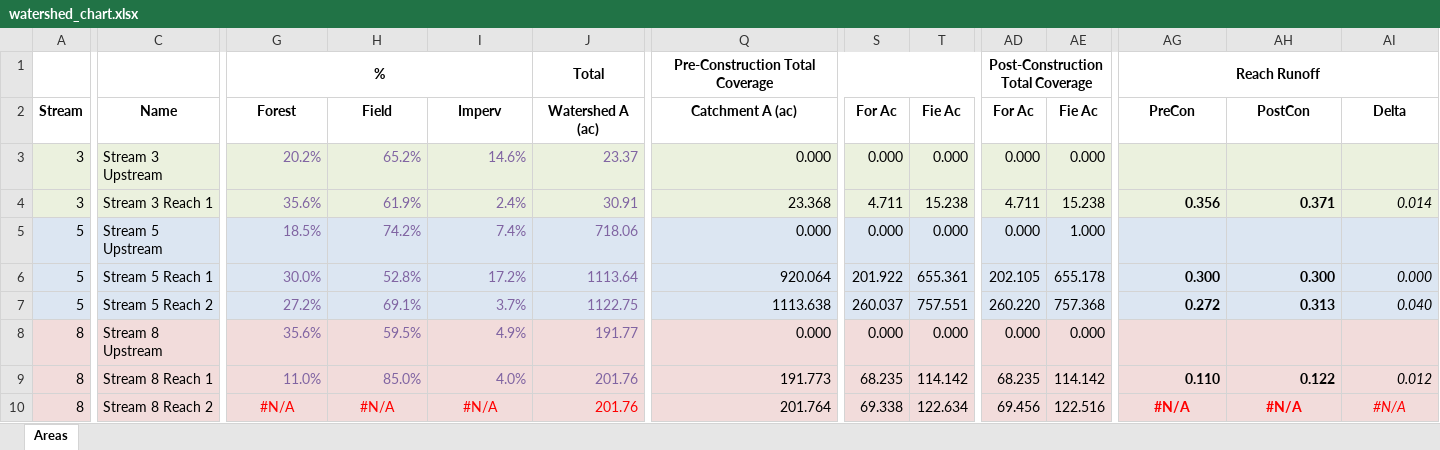
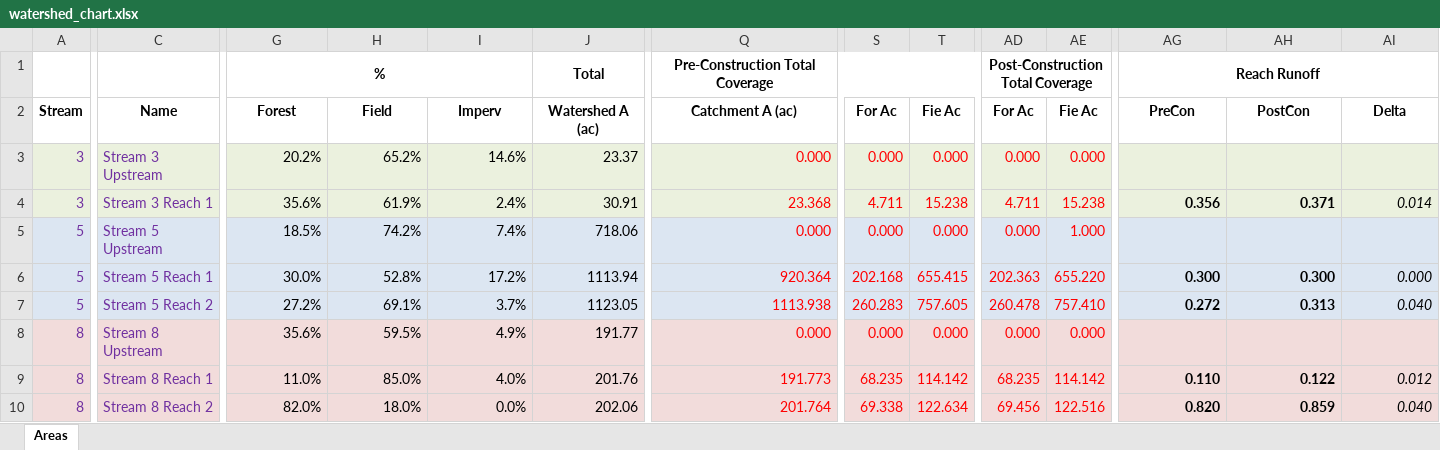
Before and after one commit to rsjones94/Environmental_Tools, an Excel workbook: Watershed_Tools/watershed_chart.xlsx, sheet Areas, drawn as a sheet; only a part is shown, gaps mark what is left out; values as stored, in another font and other column widths than the file's, no borders; the diff covers the shown part only; the diff names each change by its address in the sheet, - before the commit and + after, or states it on an @@ line.

```diff
--- a/Watershed_Tools/watershed_chart.xlsx (sheet Areas)
+++ b/Watershed_Tools/watershed_chart.xlsx (sheet Areas)
-A3:C10 text colour: black
+A3:C10 text colour: #7030A0
-G3:J9 text colour: #8064A2
+G3:J9 text colour: black
-Q3:T10 text colour: black
+Q3:T10 text colour: #FF0000
-AD3:AE10 text colour: black
+AD3:AE10 text colour: #FF0000
-J6: 1113.64
+J6: 1113.94
-Q6: 920.064
+Q6: 920.364
-S6: 201.922
+S6: 202.168
-T6: 655.361
+T6: 655.415
-AD6: 202.105
+AD6: 202.363
-AE6: 655.178
+AE6: 655.220
-J7: 1122.75
+J7: 1123.05
-Q7: 1113.638
+Q7: 1113.938
-S7: 260.037
+S7: 260.283
-T7: 757.551
+T7: 757.605
-AD7: 260.220
+AD7: 260.478
-AE7: 757.368
+AE7: 757.410
-G10: #N/A
+G10: 82.0%
-G10:J10 text colour: #FF0000
+G10:J10 text colour: black
-G10:I10 alignment: center
+G10:I10 alignment: right
-H10: #N/A
+H10: 18.0%
-I10: #N/A
+I10: 0.0%
-J10: 201.76
+J10: 202.06
-AG10: #N/A
+AG10: 0.820
@@ AG10:AI10 text colour: #FF0000 → black, alignment: center → right @@
-AH10: #N/A
+AH10: 0.859
-AI10: #N/A
+AI10: 0.040
```
Also changed, not shown: 17 edited cells and cell formats elsewhere in this sheet, formulas that keep their value, 2 other files.
